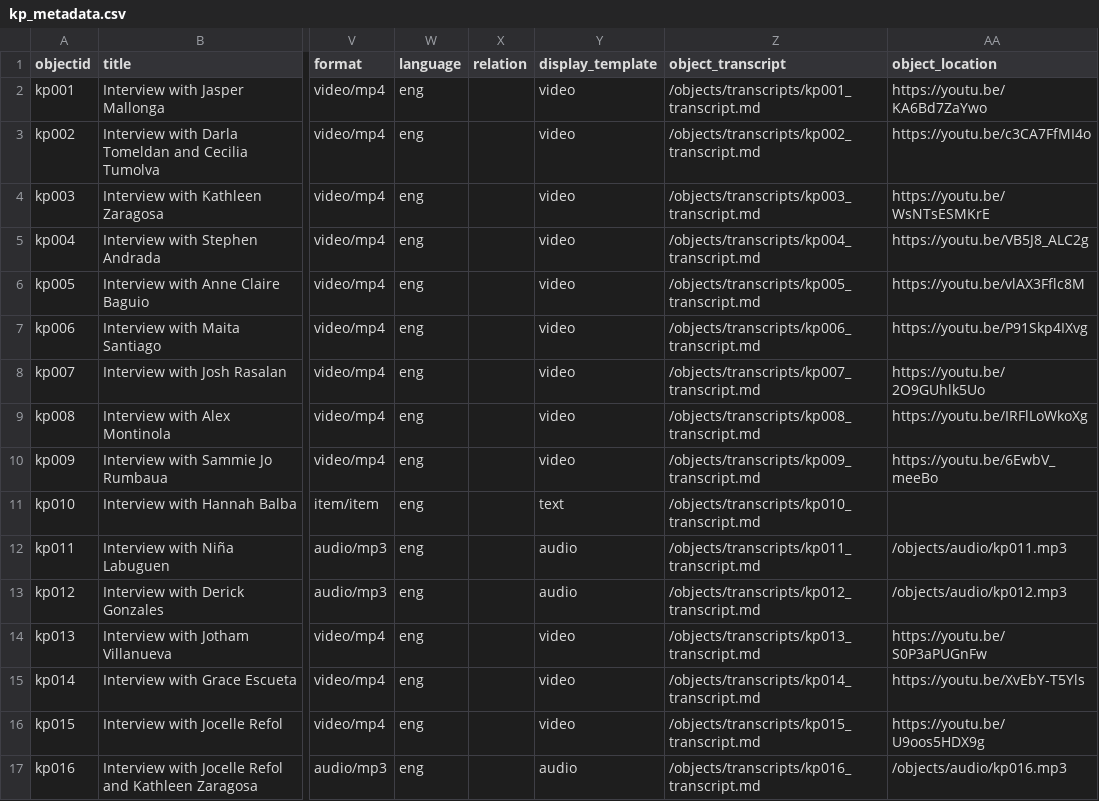
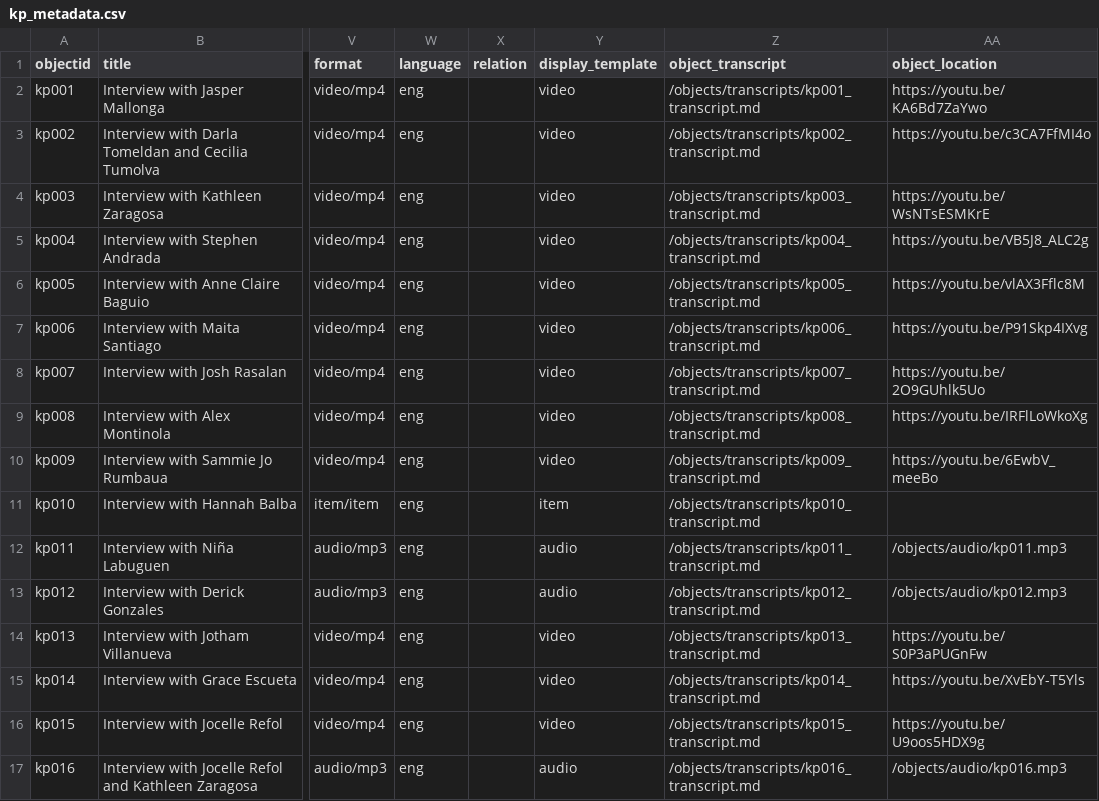
Before and after one commit to KuwentongPamamahay/kuwentongpamamahay.github.io, a CSV file: _data/kp_metadata.csv, drawn as a sheet; only a part is shown, gaps mark what is left out; the diff names each change by its address in the sheet, - before the commit and + after, or states it on an @@ line.

```diff
--- a/_data/kp_metadata.csv
+++ b/_data/kp_metadata.csv
-Y11 (display_template): text
+Y11 (display_template): item
```
Also changed, not shown: _data/config-nav.csv, 4 other files.
